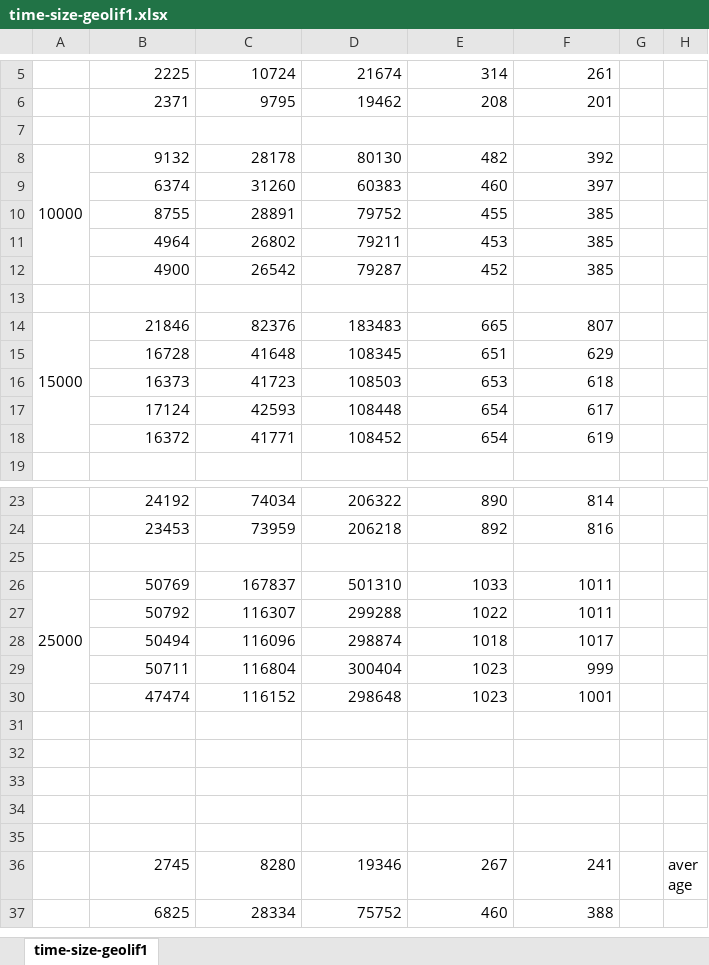
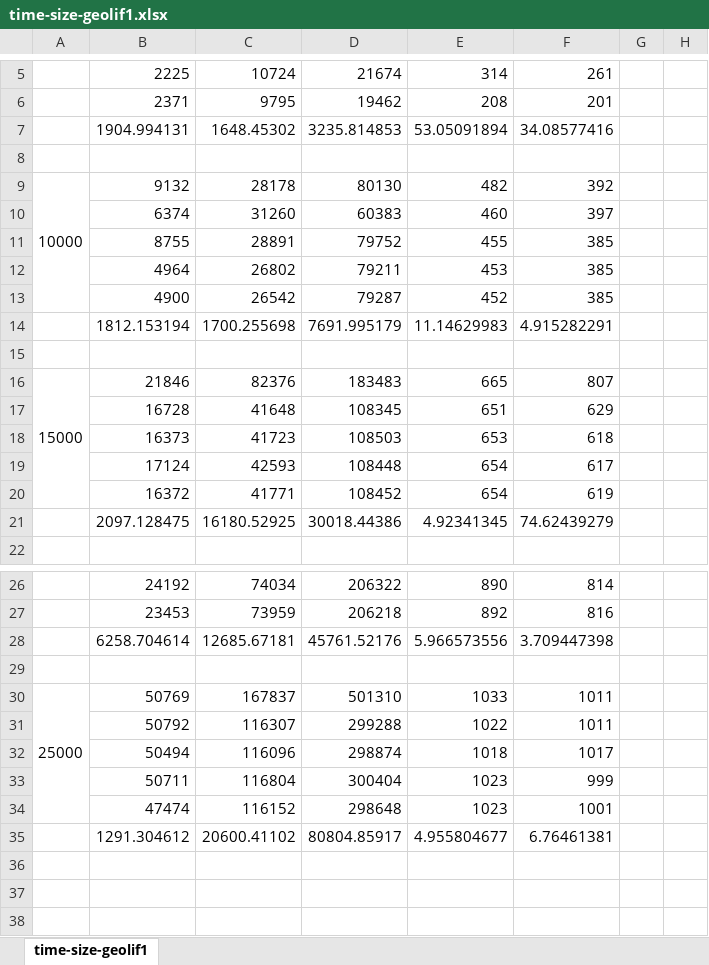
Before and after one commit to lingwm/SortingTechs, an Excel workbook: report/time-size-geolif1.xlsx, sheet time-size-geolif1, drawn as a sheet; only a part is shown, gaps mark what is left out; the shorter side is filled out with more unchanged rows; values as stored, in another font and other column widths than the file's, no borders; addresses are those after the commit; the diff names each change by its address in the sheet, - before the commit and + after, or states it on an @@ line.

```diff
--- a/report/time-size-geolif1.xlsx (sheet time-size-geolif1)
+++ b/report/time-size-geolif1.xlsx (sheet time-size-geolif1)
+row 7:  | 1904.994131 | 1648.45302 | 3235.814853 | 53.05091894 | 34.08577416
+row 14:  | 1812.153194 | 1700.255698 | 7691.995179 | 11.14629983 | 4.915282291
+row 21:  | 2097.128475 | 16180.52925 | 30018.44386 | 4.92341345 | 74.62439279
+row 28:  | 6258.704614 | 12685.67181 | 45761.52176 | 5.966573556 | 3.709447398
-row 35: (empty)
+row 35:  | 1291.304612 | 20600.41102 | 80804.85917 | 4.955804677 | 6.76461381
```
Also changed, not shown: report/time-size-craft1.xlsx, report/time-size-craft2.xlsx, 1 other file.
